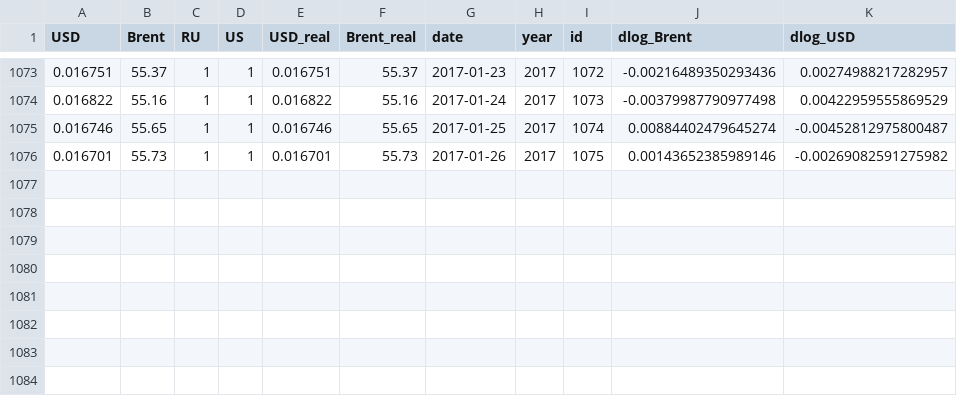
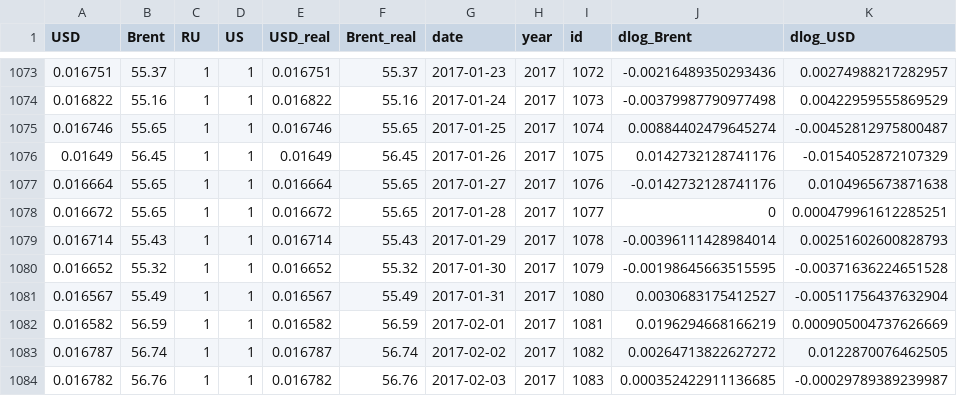
Before and after one commit to quantviews/shiny-server, a CSV file: BrentRub/buff.csv, drawn as a sheet; only a part is shown, gaps mark what is left out.

Commit message:
data update

```diff
--- a/BrentRub/buff.csv
+++ b/BrentRub/buff.csv
@@ -1075,2 +1075,10 @@
 0.016746,55.65,1,1,0.016746,55.65,2017-01-25,"2017",1074,0.00884402479645274,-0.00452812975800487
-0.016701,55.73,1,1,0.016701,55.73,2017-01-26,"2017",1075,0.00143652385989146,-0.00269082591275982
+0.01649,56.45,1,1,0.01649,56.45,2017-01-26,"2017",1075,0.0142732128741176,-0.0154052872107329
+0.016664,55.65,1,1,0.016664,55.65,2017-01-27,"2017",1076,-0.0142732128741176,0.0104965673871638
+0.016672,55.65,1,1,0.016672,55.65,2017-01-28,"2017",1077,0,0.000479961612285251
+0.016714,55.43,1,1,0.016714,55.43,2017-01-29,"2017",1078,-0.00396111428984014,0.00251602600828793
+0.016652,55.32,1,1,0.016652,55.32,2017-01-30,"2017",1079,-0.00198645663515595,-0.00371636224651528
+0.016567,55.49,1,1,0.016567,55.49,2017-01-31,"2017",1080,0.0030683175412527,-0.00511756437632904
+0.016582,56.59,1,1,0.016582,56.59,2017-02-01,"2017",1081,0.0196294668166219,0.000905004737626669
+0.016787,56.74,1,1,0.016787,56.74,2017-02-02,"2017",1082,0.00264713822627272,0.0122870076462505
+0.016782,56.76,1,1,0.016782,56.76,2017-02-03,"2017",1083,0.000352422911136685,-0.00029789389239987
```
